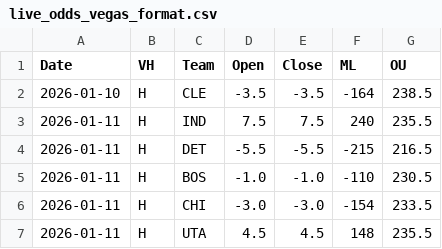
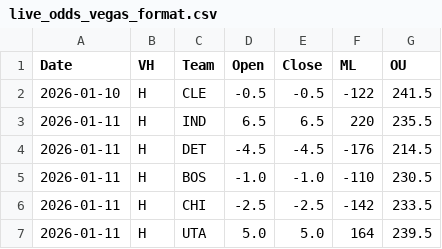
Before and after one commit to missionfromdog/bball-prediction, a CSV file: data/betting/live_odds_vegas_format.csv, drawn as a sheet.

```diff
--- a/data/betting/live_odds_vegas_format.csv
+++ b/data/betting/live_odds_vegas_format.csv
@@ -1,7 +1,7 @@
 Date,VH,Team,Open,Close,ML,OU
-2026-01-10,H,CLE,-3.5,-3.5,-164,238.5
-2026-01-11,H,IND,7.5,7.5,240,235.5
-2026-01-11,H,DET,-5.5,-5.5,-215,216.5
+2026-01-10,H,CLE,-0.5,-0.5,-122,241.5
+2026-01-11,H,IND,6.5,6.5,220,235.5
+2026-01-11,H,DET,-4.5,-4.5,-176,214.5
 2026-01-11,H,BOS,-1.0,-1.0,-110,230.5
-2026-01-11,H,CHI,-3.0,-3.0,-154,233.5
-2026-01-11,H,UTA,4.5,4.5,148,235.5
+2026-01-11,H,CHI,-2.5,-2.5,-142,233.5
+2026-01-11,H,UTA,5.0,5.0,164,239.5
```
Also changed, not shown: data/betting/live_odds_bookmakers_comparison.csv, data/betting/live_odds_latest.csv.
